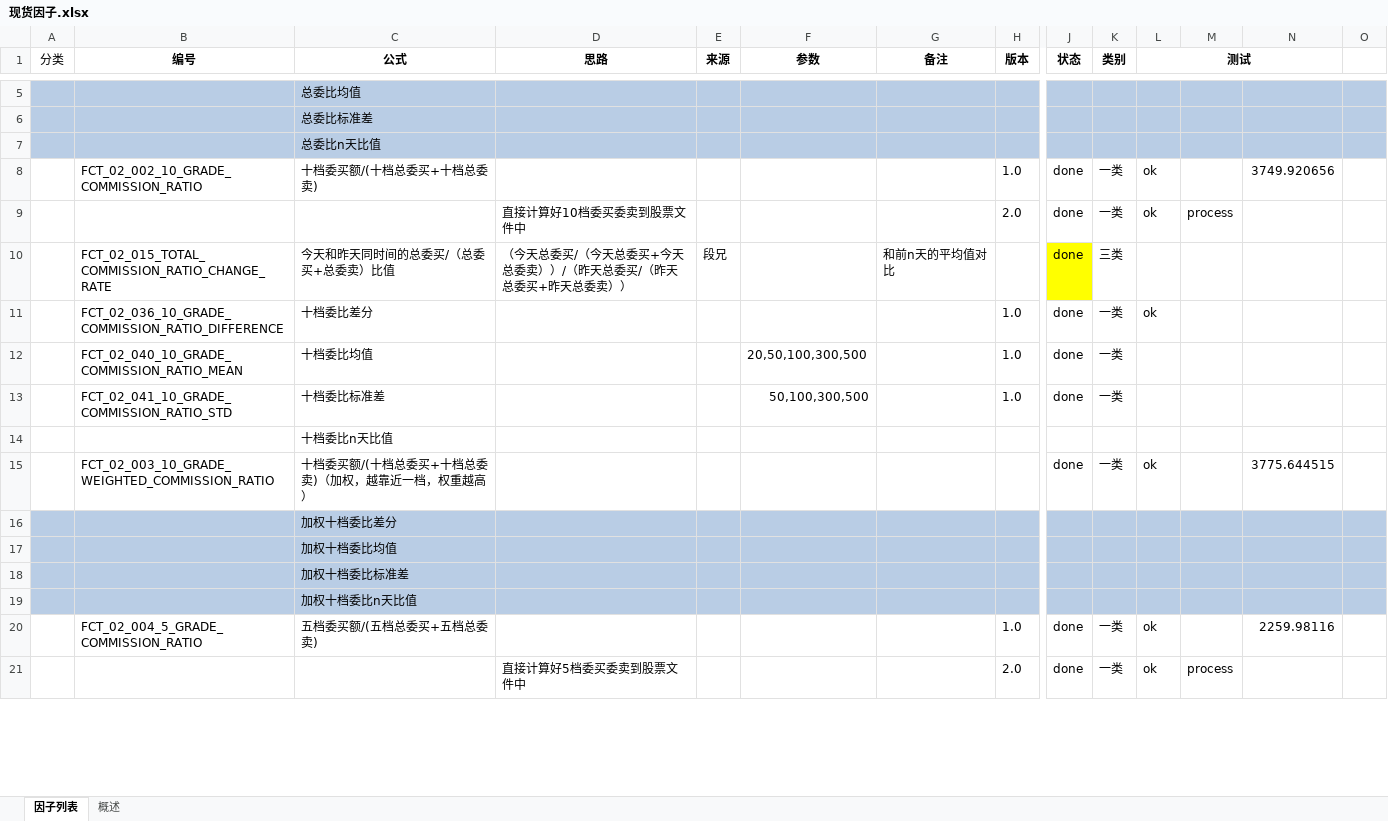
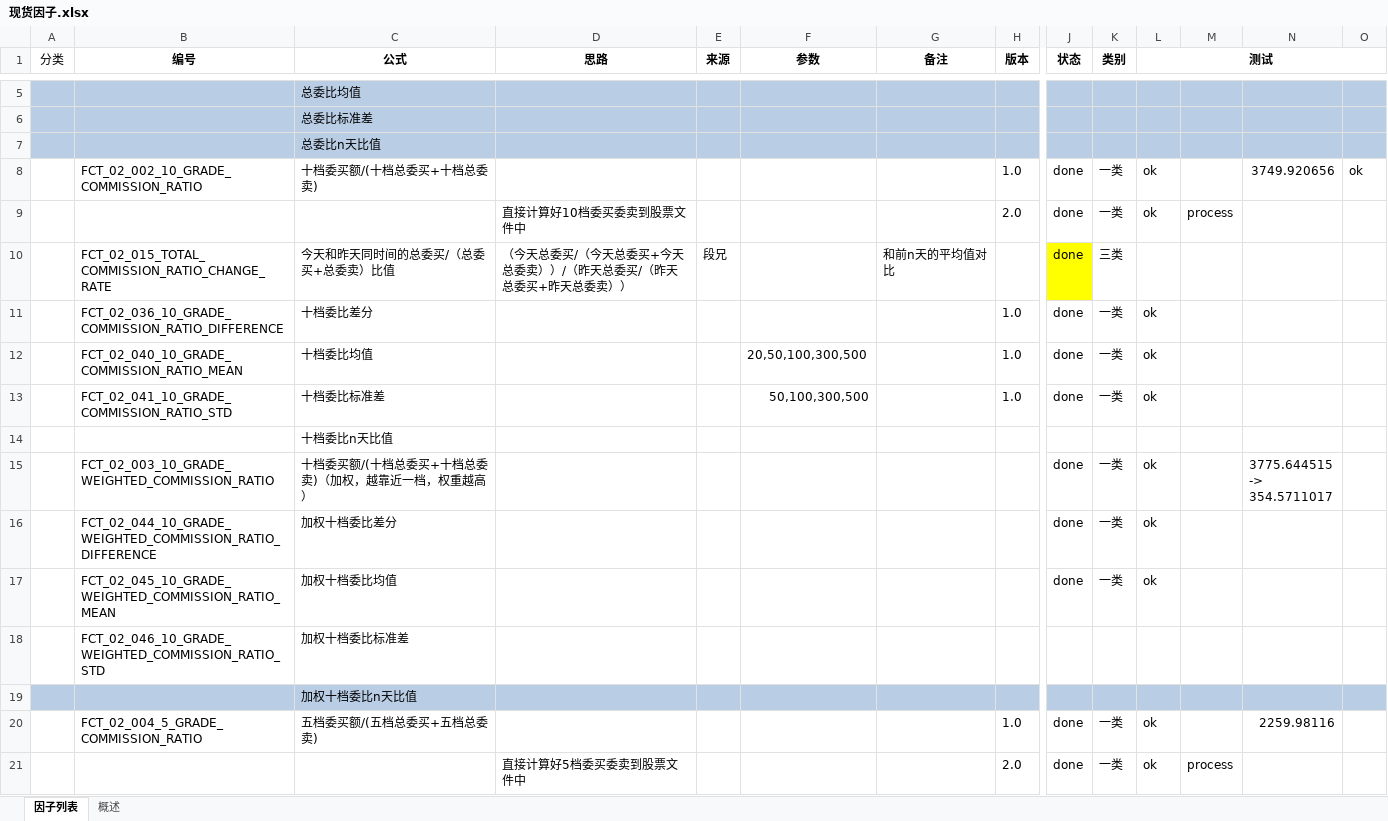
Before and after one commit to finley007/quantitative, an Excel workbook: docs/因子/现货因子.xlsx, sheet 因子列表, drawn as a sheet; only a part is shown, gaps mark what is left out; values as stored, in another font and other column widths than the file's, no borders; conditional formats not drawn; ↵ is a line break in a cell; the diff covers the shown part only; the diff names each change by its address in the sheet, - before the commit and + after, or states it on an @@ line.

```diff
--- a/docs/因子/现货因子.xlsx (sheet 因子列表)
+++ b/docs/因子/现货因子.xlsx (sheet 因子列表)
-L1:N1 merged
+L1:O1 merged
-O8: (empty)
+O8: ok
-L12:L13 (测试): (empty)
+L12:L13 (测试): ok
-N15: 3775.644515
+N15: 3775.644515 ↵ -> ↵ 354.5711017
-A16:O18 fill: #B9CDE5
+A16:O18 fill: none
-B16 (编号): (empty)
+B16 (编号): FCT_02_044_10_GRADE_WEIGHTED_COMMISSION_RATIO_DIFFERENCE
-J16:J17 (状态): (empty)
+J16:J17 (状态): done
-K16:K17 (类别): (empty)
+K16:K17 (类别): 一类
-L16:L17 (测试): (empty)
+L16:L17 (测试): ok
-B17 (编号): (empty)
+B17 (编号): FCT_02_045_10_GRADE_WEIGHTED_COMMISSION_RATIO_MEAN
-B18 (编号): (empty)
+B18 (编号): FCT_02_046_10_GRADE_WEIGHTED_COMMISSION_RATIO_STD
```
Also changed, not shown: 16 edited cells and cell formats elsewhere in this sheet, docs/数据检查和修复.xlsx, 15 other files.
